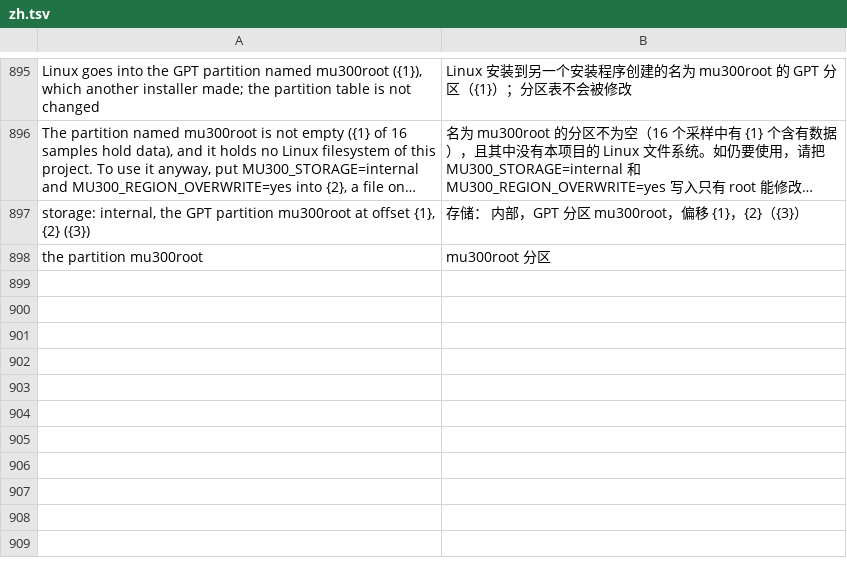
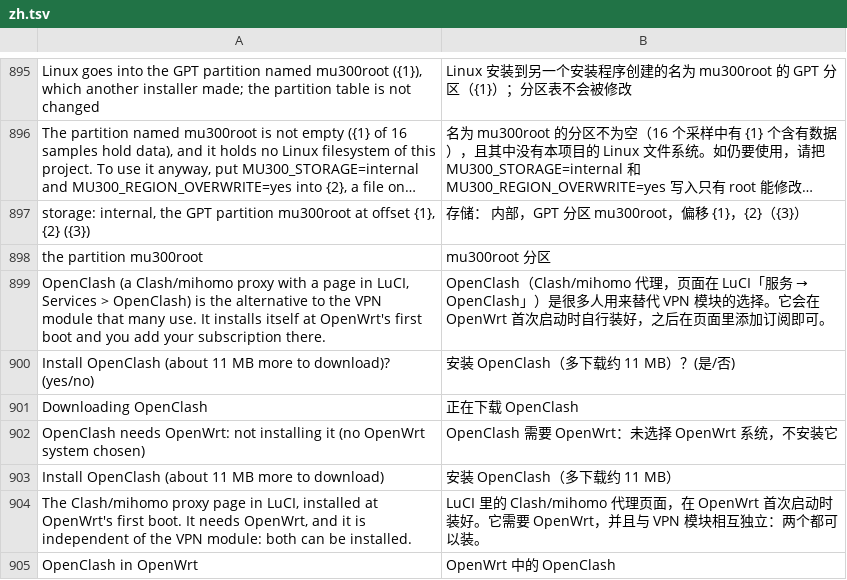
Before and after one commit to MichaelJiangg/mu300-linux, a TSV file: i18n/zh.tsv, drawn as a sheet; only a part is shown, gaps mark what is left out; long unchanged cells end in …; the diff names each change by its address in the sheet, - before the commit and + after, or states it on an @@ line.

```diff
--- a/i18n/zh.tsv
+++ b/i18n/zh.tsv
+row 899: OpenClash (a Clash/mihomo proxy with a page in LuCI, Services > OpenClash) is the alternative to the VPN module that many use. It installs itself at OpenWrt's first boot and you add your subscription there. | OpenClash（Clash/mihomo 代理，页面在 LuCI「服务 → OpenClash」）是很多人用来替代 VPN 模块的选择。它会在 OpenWrt 首次启动时自行装好，之后在页面里添加订阅即可。
+row 900: Install OpenClash (about 11 MB more to download)? (yes/no) | 安装 OpenClash（多下载约 11 MB）？(是/否)
+row 901: Downloading OpenClash | 正在下载 OpenClash
+row 902: OpenClash needs OpenWrt: not installing it (no OpenWrt system chosen) | OpenClash 需要 OpenWrt：未选择 OpenWrt 系统，不安装它
+row 903: Install OpenClash (about 11 MB more to download) | 安装 OpenClash（多下载约 11 MB）
+row 904: The Clash/mihomo proxy page in LuCI, installed at OpenWrt's first boot. It needs OpenWrt, and it is independent of the VPN module: both can be installed. | LuCI 里的 Clash/mihomo 代理页面，在 OpenWrt 首次启动时装好。它需要 OpenWrt，并且与 VPN 模块相互独立：两个都可以装。
+row 905: OpenClash in OpenWrt | OpenWrt 中的 OpenClash
```
Also changed, not shown: i18n/tr.tsv, 20 other files.
